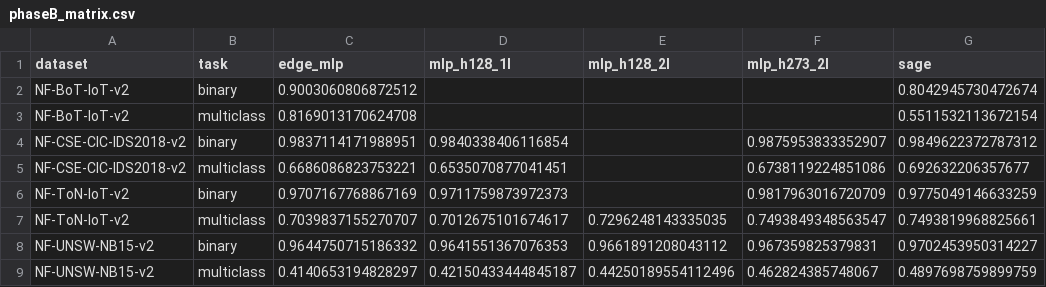
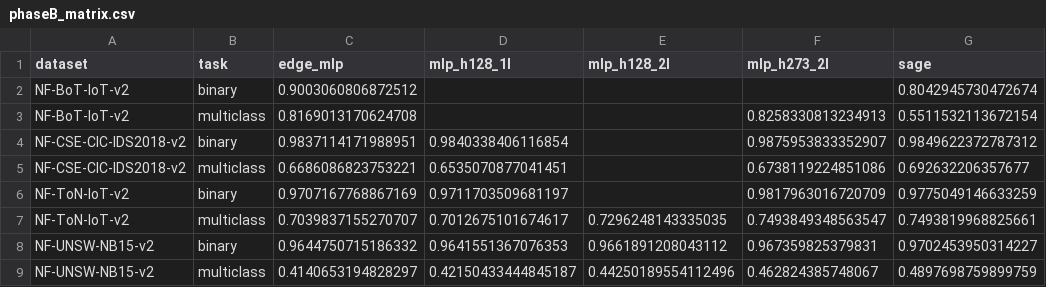
Before and after one commit to TranQuy-lab/reseach1, a CSV file: research_q4_2026/results/phaseB_matrix.csv, drawn as a sheet; only a part is shown; the diff names each change by its address in the sheet, - before the commit and + after, or states it on an @@ line.

```diff
--- a/research_q4_2026/results/phaseB_matrix.csv
+++ b/research_q4_2026/results/phaseB_matrix.csv
-F3 (mlp_h273_2l): (empty)
+F3 (mlp_h273_2l): 0.8258330813234913
-D6 (mlp_h128_1l): 0.9711759873972373
+D6 (mlp_h128_1l): 0.9711703509681197
```
Also changed, not shown: research_q4_2026/results/phaseB_contrasts.csv, research_q4_2026/results/phaseB_pooled.csv, 5 other files.
